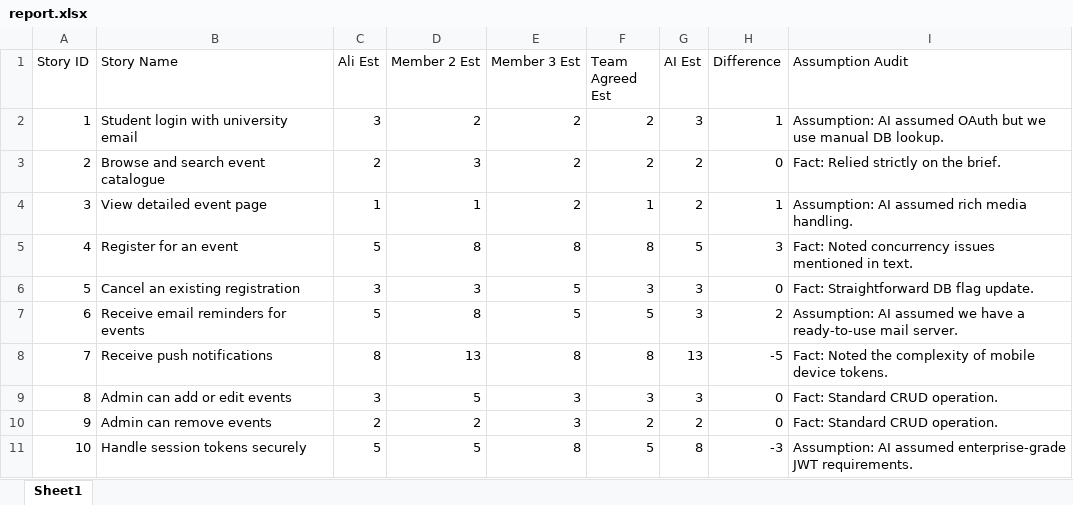
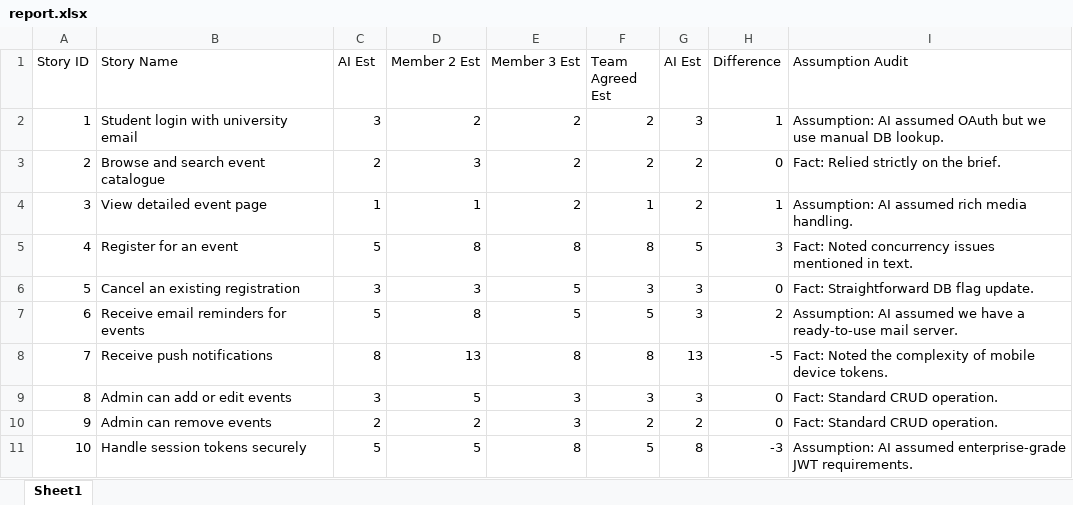
Before and after one commit to mwaseem3703/sc_assignment, an Excel workbook: Lab-04/report.xlsx, sheet Sheet1, drawn as a sheet; values as stored, in another font and other column widths than the file's, no borders; the diff names each change by its address in the sheet, - before the commit and + after, or states it on an @@ line.

```diff
--- a/Lab-04/report.xlsx (sheet Sheet1)
+++ b/Lab-04/report.xlsx (sheet Sheet1)
-C1: Ali Est
+C1: AI Est
```
Also changed, not shown: 8 other files.
